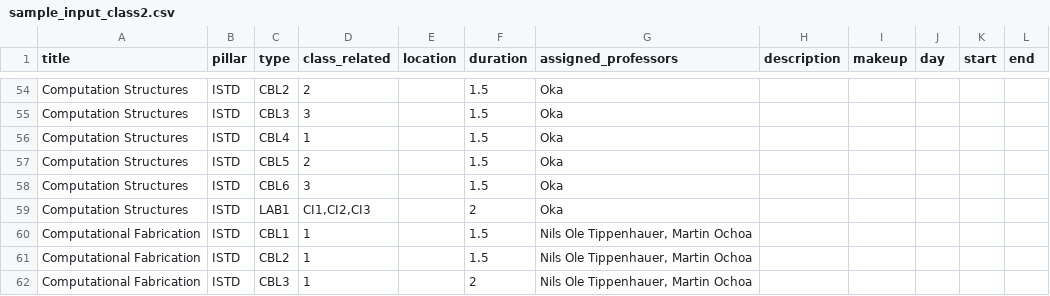
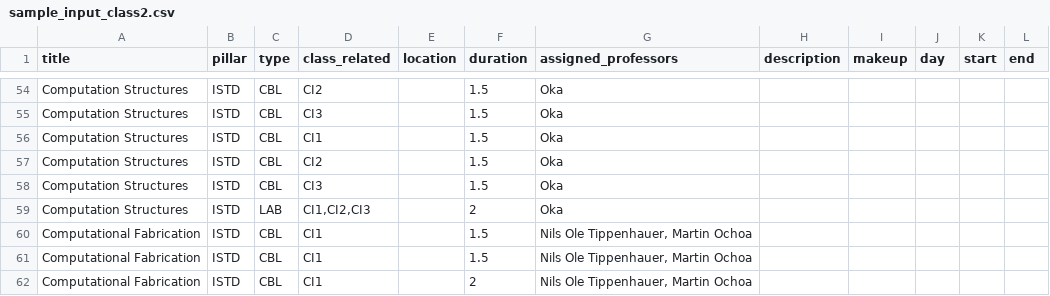
Before and after one commit to 2manslkh/sutd-scheduler-db, a CSV file: django/mysite/sample_input_class2.csv, drawn as a sheet; only a part is shown, gaps mark what is left out; the diff covers the shown part only; the diff names each change by its address in the sheet, - before the commit and + after, or states it on an @@ line.

```diff
--- a/django/mysite/sample_input_class2.csv
+++ b/django/mysite/sample_input_class2.csv
-C54 (type): CBL2
+C54 (type): CBL
-D54 (class_related): 2
+D54 (class_related): CI2
-C55 (type): CBL3
+C55 (type): CBL
-D55 (class_related): 3
+D55 (class_related): CI3
-C56 (type): CBL4
+C56 (type): CBL
-D56 (class_related): 1
+D56 (class_related): CI1
-C57 (type): CBL5
+C57 (type): CBL
-D57 (class_related): 2
+D57 (class_related): CI2
-C58 (type): CBL6
+C58 (type): CBL
-D58 (class_related): 3
+D58 (class_related): CI3
-C59 (type): LAB1
+C59 (type): LAB
-C60 (type): CBL1
+C60 (type): CBL
-D60:D62 (class_related): 1
+D60:D62 (class_related): CI1
-C61 (type): CBL2
+C61 (type): CBL
-C62 (type): CBL3
+C62 (type): CBL
```
Also changed, not shown: 101 edited cells elsewhere in this file, 2 other files.
